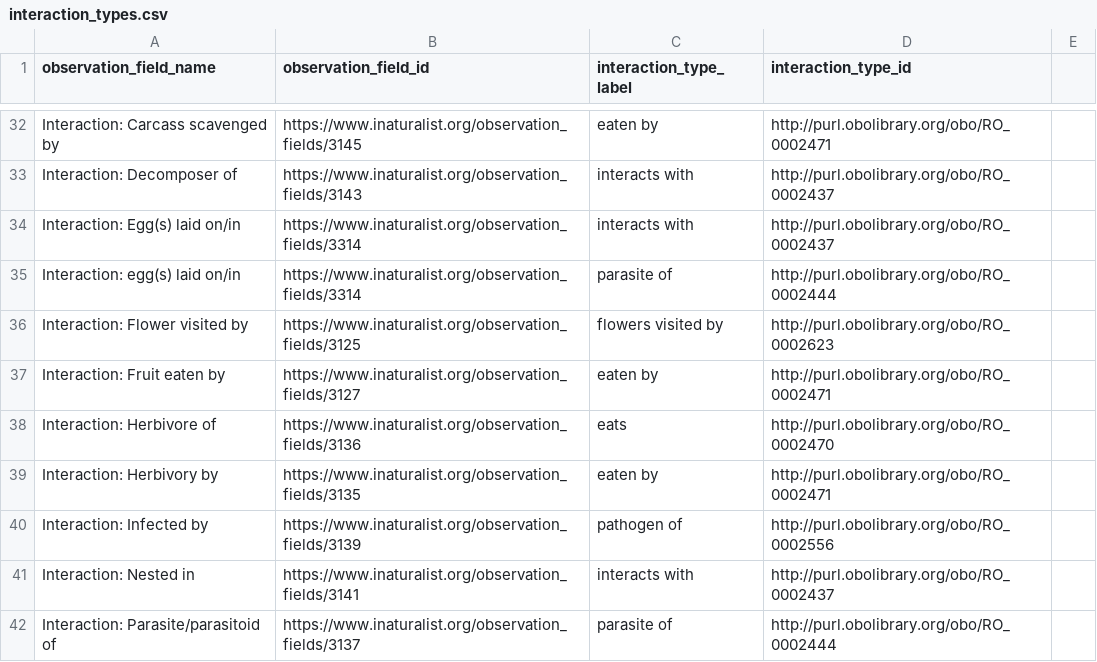
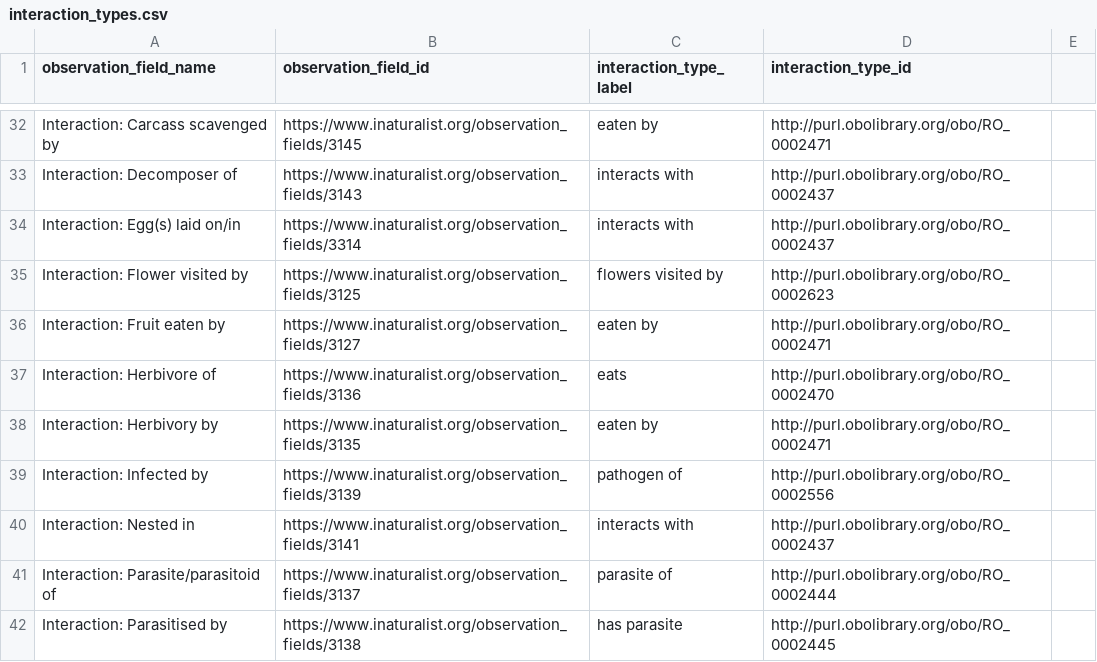
Before and after one commit to globalbioticinteractions/inaturalist, a CSV file: interaction_types.csv, drawn as a sheet; only a part is shown, gaps mark what is left out; the shorter side is filled out with more unchanged rows.

Commit message:
fix mapping

```diff
--- a/interaction_types.csv
+++ b/interaction_types.csv
@@ -34,3 +34,2 @@ Interaction: Decomposer of,https://www.inaturalist.org/observation_fields/3143,i
 Interaction: Egg(s) laid on/in,https://www.inaturalist.org/observation_fields/3314,interacts with,http://purl.obolibrary.org/obo/RO_0002437
-Interaction: egg(s) laid on/in,https://www.inaturalist.org/observation_fields/3314,parasite of,http://purl.obolibrary.org/obo/RO_0002444
 Interaction: Flower visited by,https://www.inaturalist.org/observation_fields/3125,flowers visited by,http://purl.obolibrary.org/obo/RO_0002623
```
